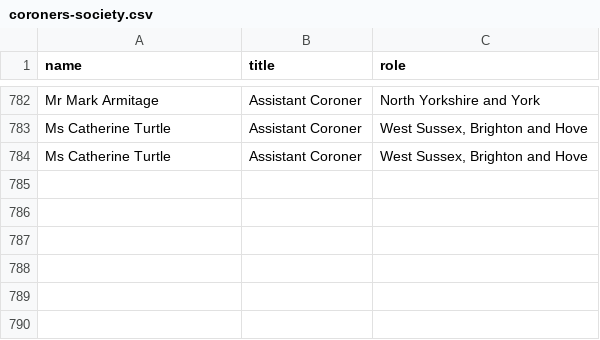
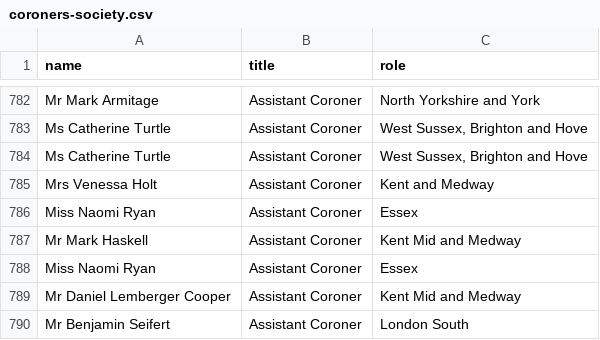
Before and after one commit to georgiarichards/preventabledeathstracker, a CSV file: src/data/coroners-society.csv, drawn as a sheet; only a part is shown, gaps mark what is left out.

```diff
--- a/src/data/coroners-society.csv
+++ b/src/data/coroners-society.csv
@@ -784 +784,7 @@ Ms Catherine Turtle,Assistant Coroner,"West Sussex, Brighton and Hove"
 Ms Catherine Turtle,Assistant Coroner,"West Sussex, Brighton and Hove"
+Mrs Venessa Holt,Assistant Coroner,Kent and Medway
+Miss Naomi Ryan,Assistant Coroner,Essex
+Mr Mark Haskell,Assistant Coroner,Kent Mid and Medway
+Miss Naomi Ryan,Assistant Coroner,Essex
+Mr Daniel Lemberger Cooper,Assistant Coroner,Kent Mid and Medway
+Mr Benjamin Seifert,Assistant Coroner,London South
```
Also changed, not shown: src/analyse/counts/data/sent/database(with_tags).csv, src/analyse/counts/data/sent/database.csv, 41 other files.
